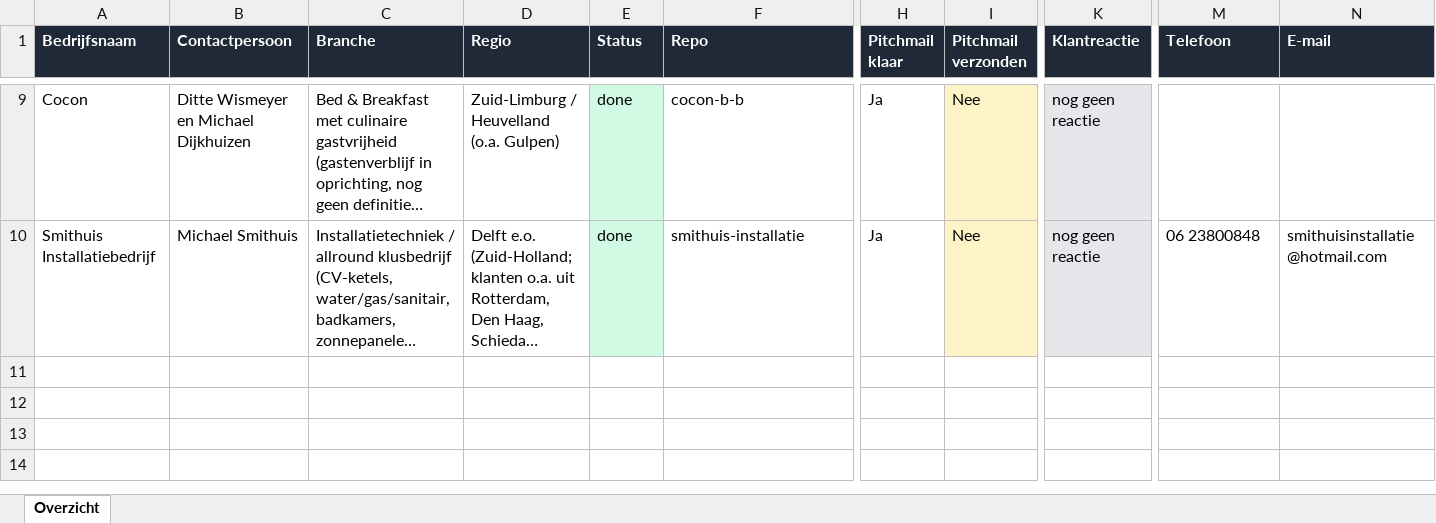
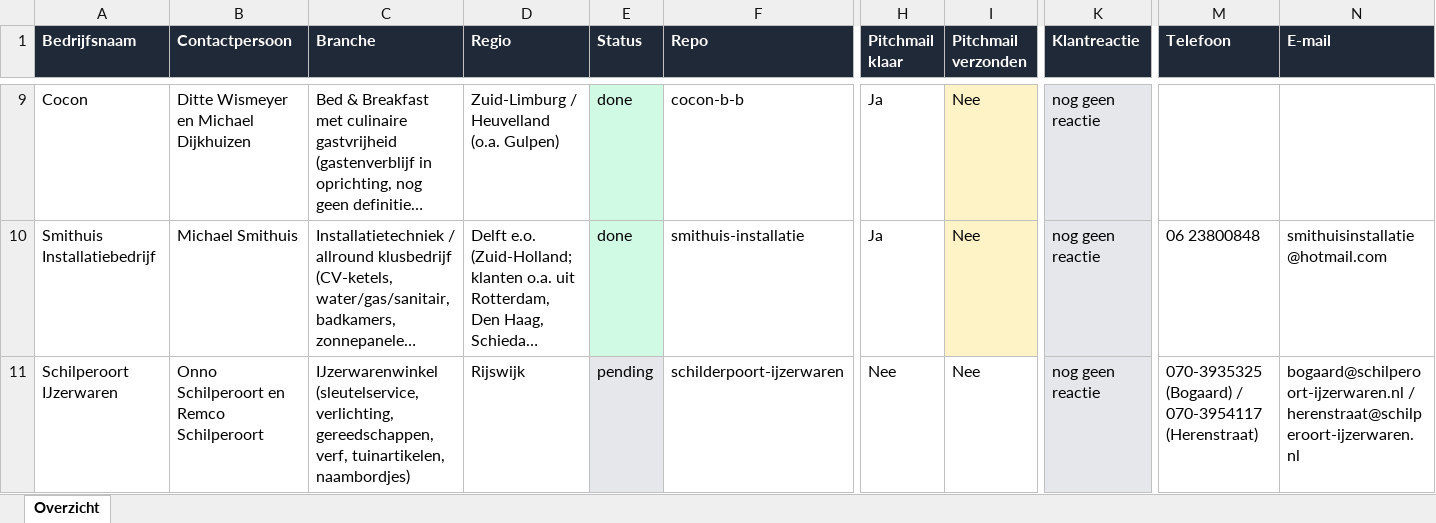
Before and after one commit to svanwijksolutions/demo-site-queue, an Excel workbook: overzicht.xlsx, sheet Overzicht, drawn as a sheet; only a part is shown, gaps mark what is left out; long unchanged cells end in …; values as stored, in another font and other column widths than the file's, no borders; table styles not drawn; rows hold the shown columns only; the diff names each change by its address in the sheet, - before the commit and + after, or states it on an @@ line.

```diff
--- a/overzicht.xlsx (sheet Overzicht)
+++ b/overzicht.xlsx (sheet Overzicht)
+row 11: Schilperoort IJzerwaren | Onno Schilperoort en Remco Schilperoort | IJzerwarenwinkel (sleutelservice, verlichting, gereedschappen, verf, tuinartikelen, naambordjes) | Rijswijk | pending | schilderpoort-ijzerwaren | Nee | Nee | nog geen reactie | 070-3935325 (Bogaard) / 070-3954117 (Herenstraat) | bogaard@schilperoort-ijzerwaren.nl / herenstraat@schilperoort-ijzerwaren.nl
```
Also changed, not shown: 1 other file.
